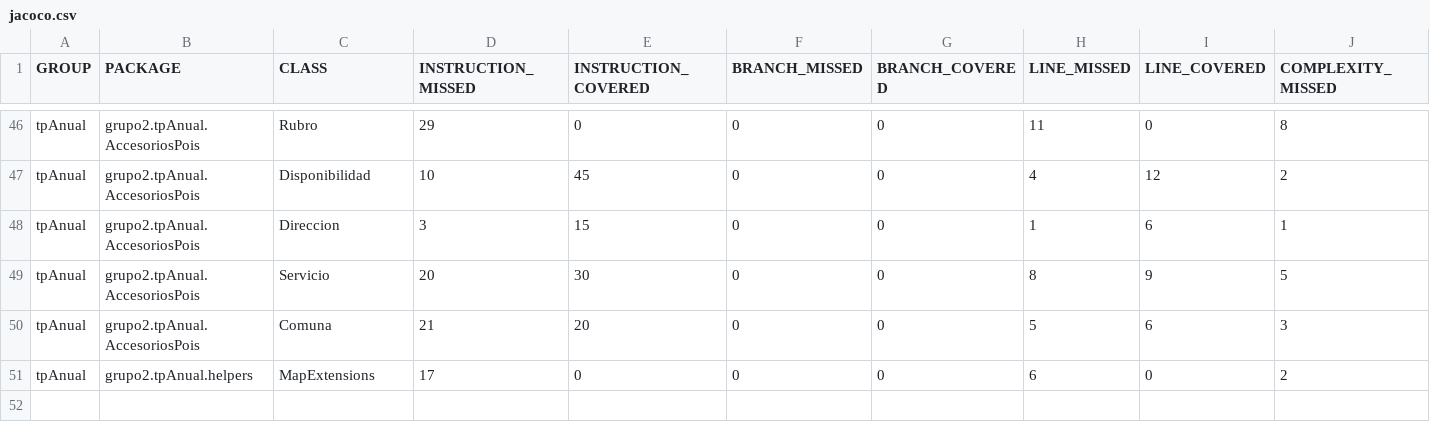
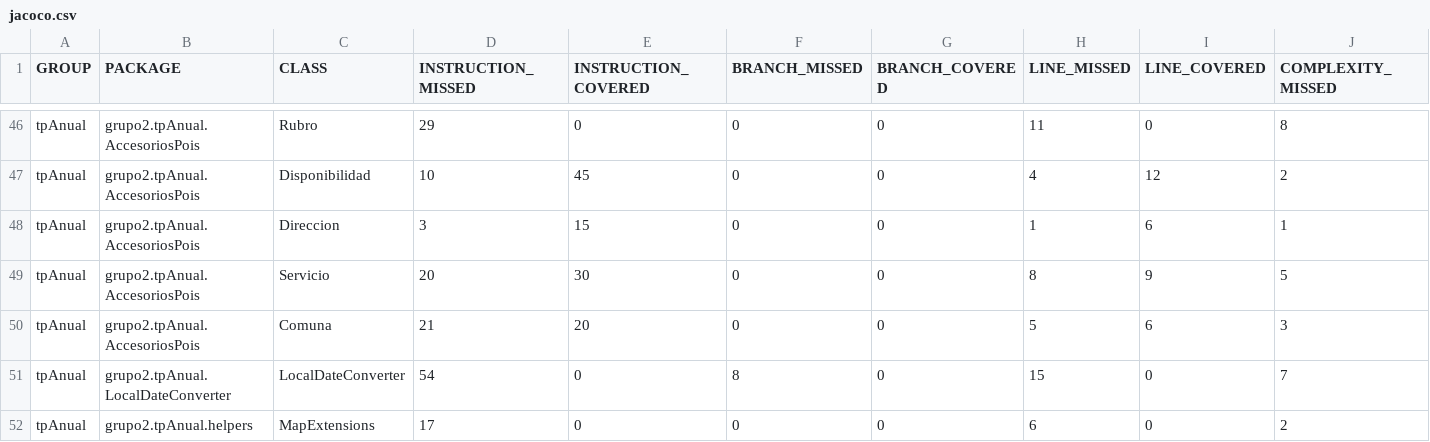
Before and after one commit to leilaweicman/2016-group-02, a CSV file: jacoco.csv, drawn as a sheet; only a part is shown, gaps mark what is left out; rows hold the shown columns only; the diff names each change by its address in the sheet, - before the commit and + after, or states it on an @@ line.

```diff
--- a/jacoco.csv
+++ b/jacoco.csv
+row 51: tpAnual | grupo2.tpAnual.LocalDateConverter | LocalDateConverter | 54 | 0 | 8 | 0 | 15 | 0 | 7
```
Also changed, not shown: 7 other files.
